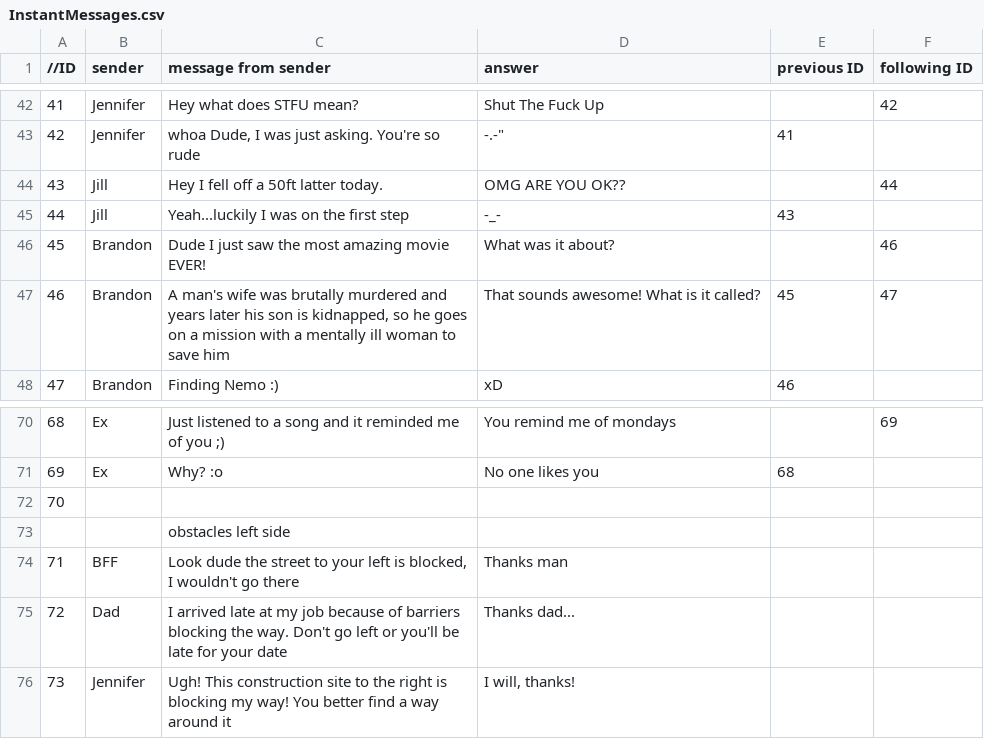
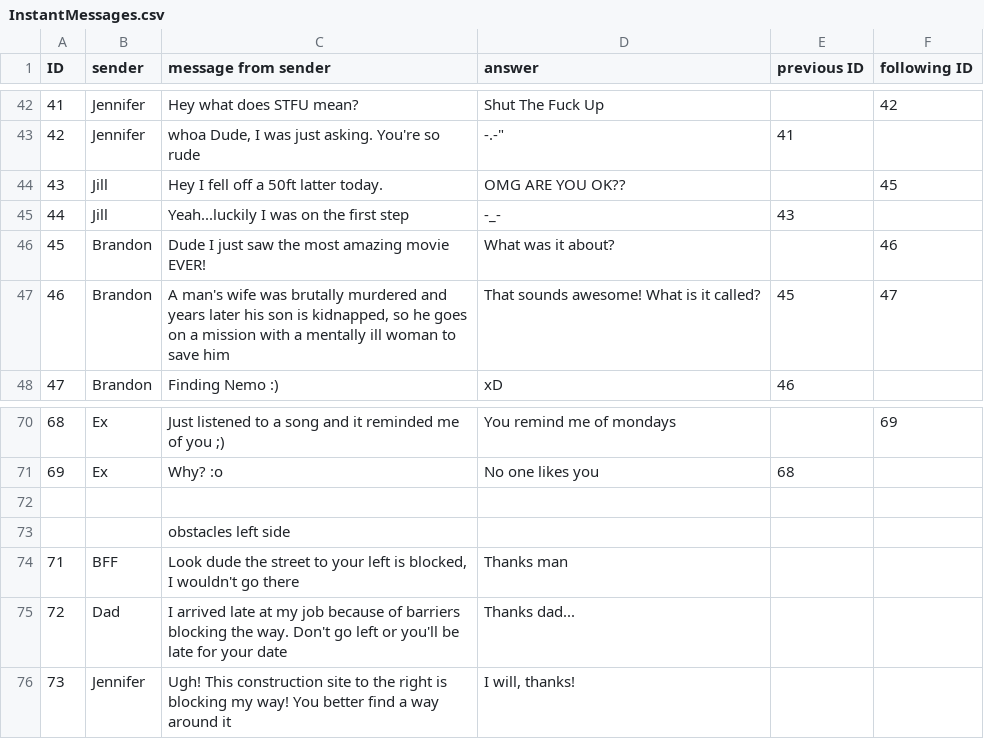
Before and after one commit to cdeeg/MessageManGit, a CSV file: Assets/Resources/CSV/InstantMessages.csv, drawn as a sheet; only a part is shown, gaps mark what is left out; the diff names each change by its address in the sheet, - before the commit and + after, or states it on an @@ line.

```diff
--- a/Assets/Resources/CSV/InstantMessages.csv
+++ b/Assets/Resources/CSV/InstantMessages.csv
-A1: //ID
+A1: ID
-F44 (following ID): 44
+F44 (following ID): 45
-A72 (ID): 70
+A72 (ID): (empty)
```
Also changed, not shown: 19 other files.
